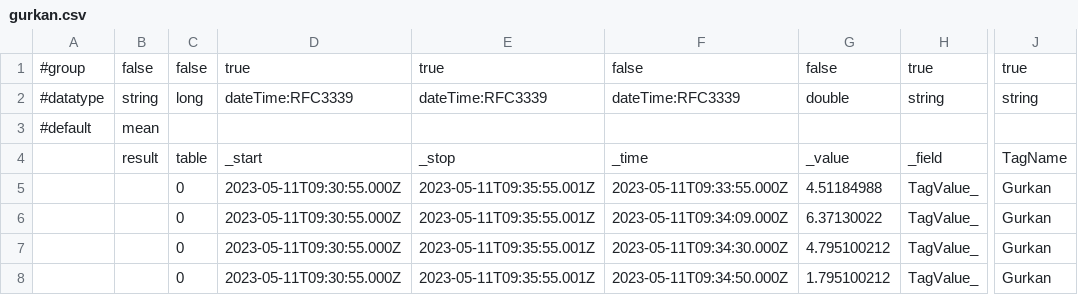
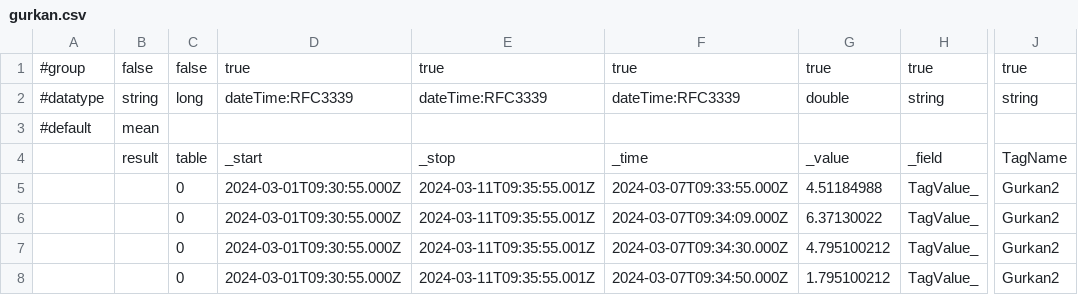
Before and after one commit to gurkanbahadir/Catering-Restaurant-Website-Design-main, a CSV file: gurkan.csv, drawn as a sheet; only a part is shown, gaps mark what is left out; the diff names each change by its address in the sheet, - before the commit and + after, or states it on an @@ line.

Commit message:
Update gurkan.csv

```diff
--- a/gurkan.csv
+++ b/gurkan.csv
-F1: false
+F1: true
-G1: false
+G1: true
-D5:D8: 2023-05-11T09:30:55.000Z
+D5:D8: 2024-03-01T09:30:55.000Z
-E5:E8: 2023-05-11T09:35:55.001Z
+E5:E8: 2024-03-11T09:35:55.001Z
-F5: 2023-05-11T09:33:55.000Z
+F5: 2024-03-07T09:33:55.000Z
-J5:J8: Gurkan
+J5:J8: Gurkan2
-F6: 2023-05-11T09:34:09.000Z
+F6: 2024-03-07T09:34:09.000Z
-F7: 2023-05-11T09:34:30.000Z
+F7: 2024-03-07T09:34:30.000Z
-F8: 2023-05-11T09:34:50.000Z
+F8: 2024-03-07T09:34:50.000Z
```
